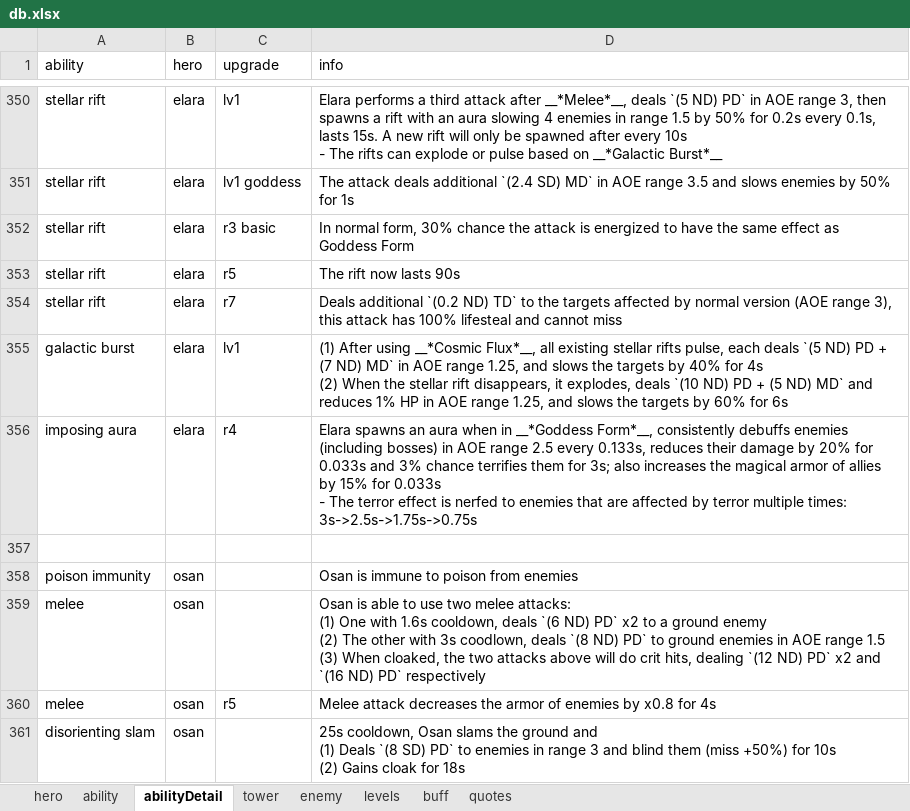
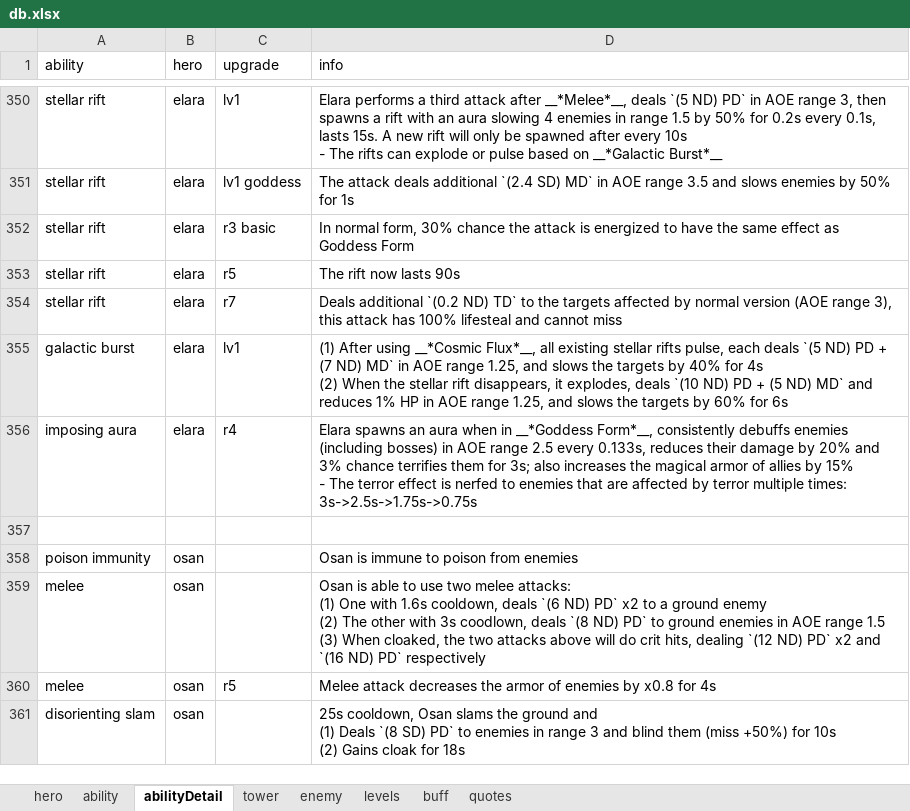
Before and after one commit to AlexP55/CyraBot, an Excel workbook: db/db.xlsx, sheet abilityDetail, drawn as a sheet; only a part is shown, gaps mark what is left out; values as stored, in another font and other column widths than the file's, no borders; ↵ is a line break in a cell; the diff names each change by its address in the sheet, - before the commit and + after, or states it on an @@ line.

Commit message:
bug fix patch

```diff
--- a/db/db.xlsx (sheet abilityDetail)
+++ b/db/db.xlsx (sheet abilityDetail)
-D356 (info): …by 20% for 0.033s and 3% chance terrifies them for 3s; also increases the magical armor of allies by 15% for 0.033s ↵ - The…
+D356 (info): …by 20% and 3% chance terrifies them for 3s; also increases the magical armor of allies by 15% ↵ - The…
```
